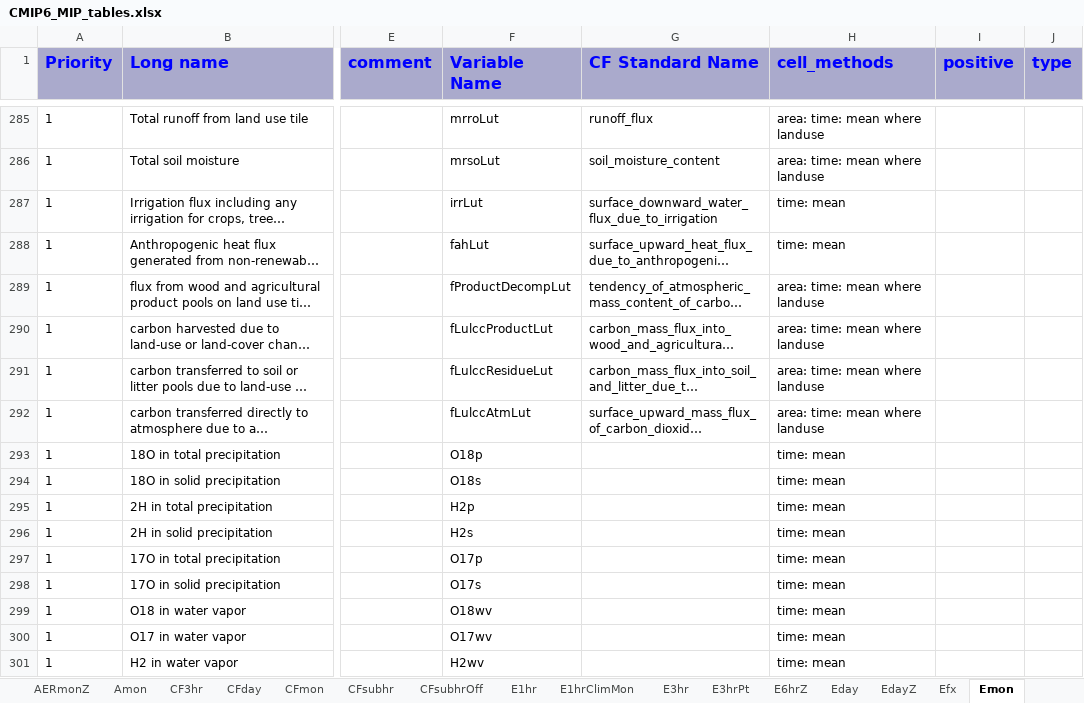
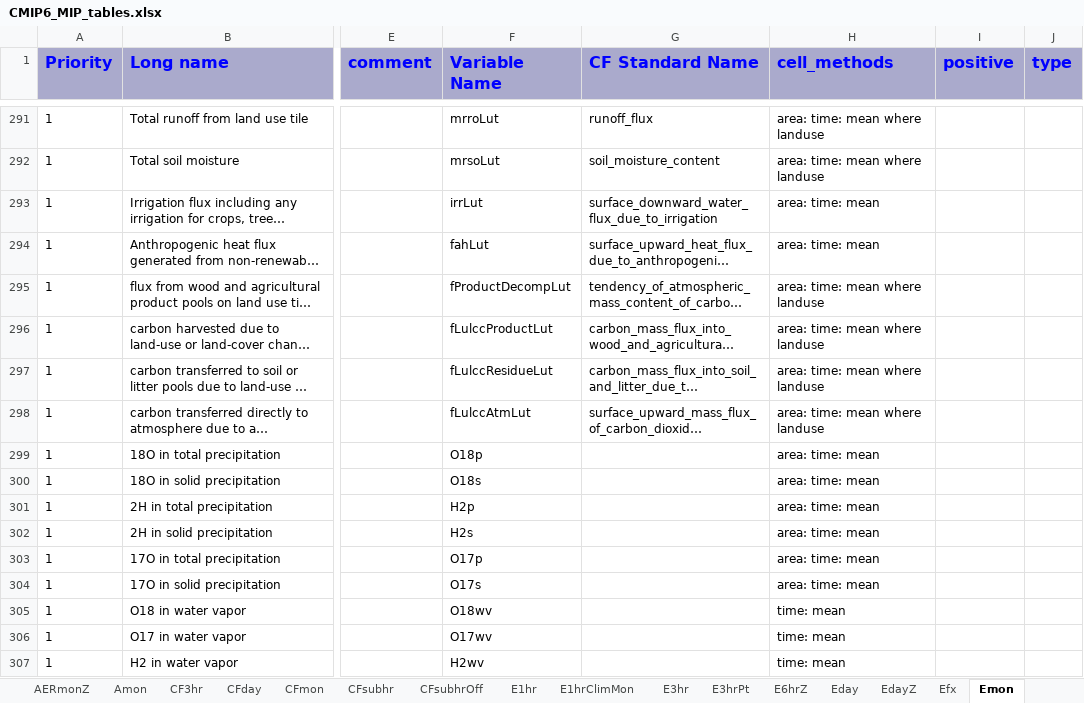
Before and after one commit to zklaus-cmip6/CMIP6dreq, an Excel workbook: dreqPy/docs/CMIP6_MIP_tables.xlsx, sheet Emon, drawn as a sheet; only a part is shown, gaps mark what is left out; long unchanged cells end in …; values as stored, in another font and other column widths than the file's, no borders; addresses are those after the commit; the diff covers the shown part only; the diff names each change by its address in the sheet, - before the commit and + after, or states it on an @@ line.

```diff
--- a/dreqPy/docs/CMIP6_MIP_tables.xlsx (sheet Emon)
+++ b/dreqPy/docs/CMIP6_MIP_tables.xlsx (sheet Emon)
-H293:H294 (cell_methods): time: mean
+H293:H294 (cell_methods): area: time: mean
-H299:H304 (cell_methods): time: mean
+H299:H304 (cell_methods): area: time: mean
```
Also changed, not shown: 15 added rows, 13 removed rows and 176 edited cells elsewhere in this sheet, sheet Omon, sheet Eday, sheet AERmon, sheet EmonZ, sheet Ofx, sheet E3hr, 28 more sheets, 4 other files.
